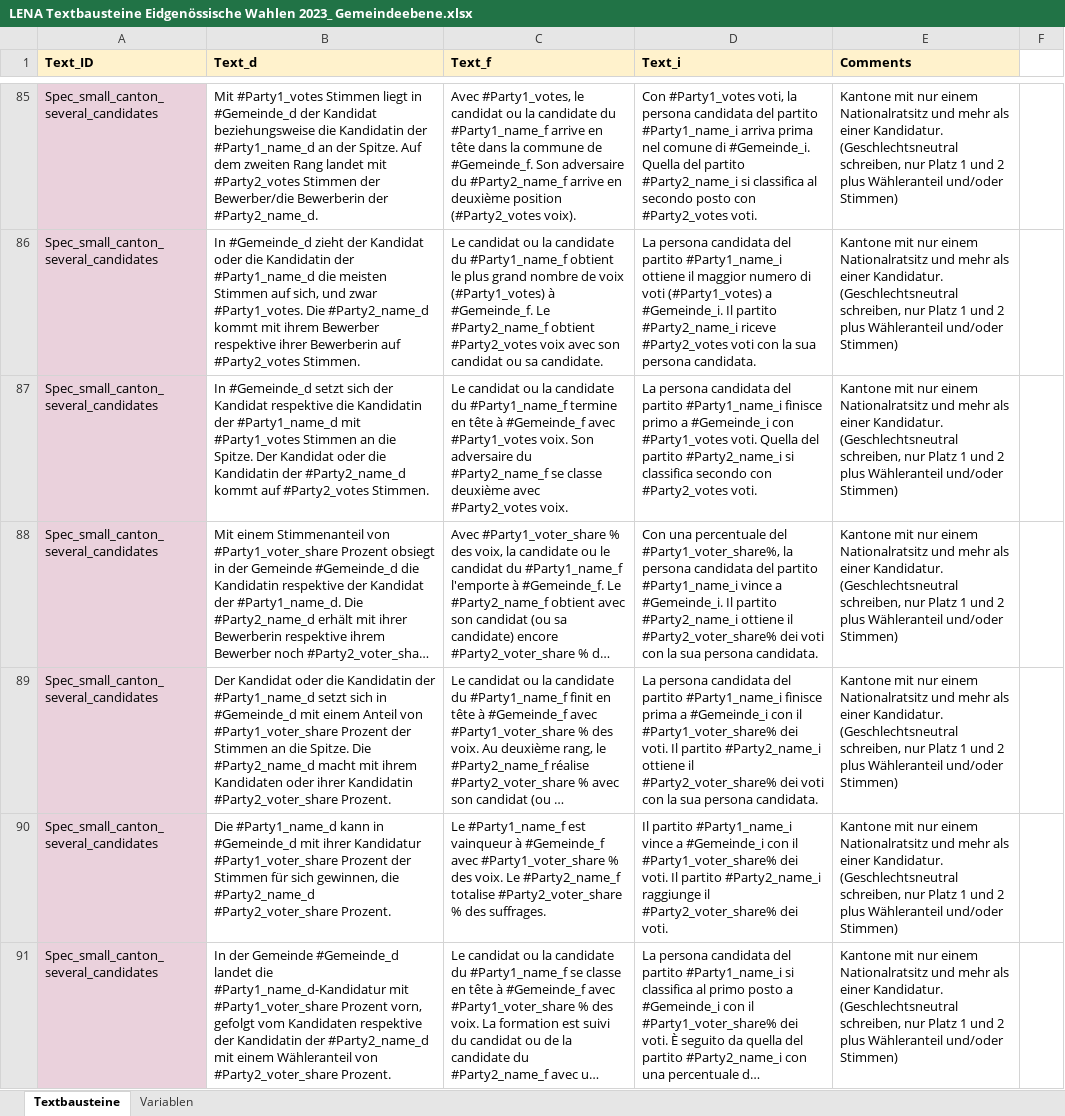
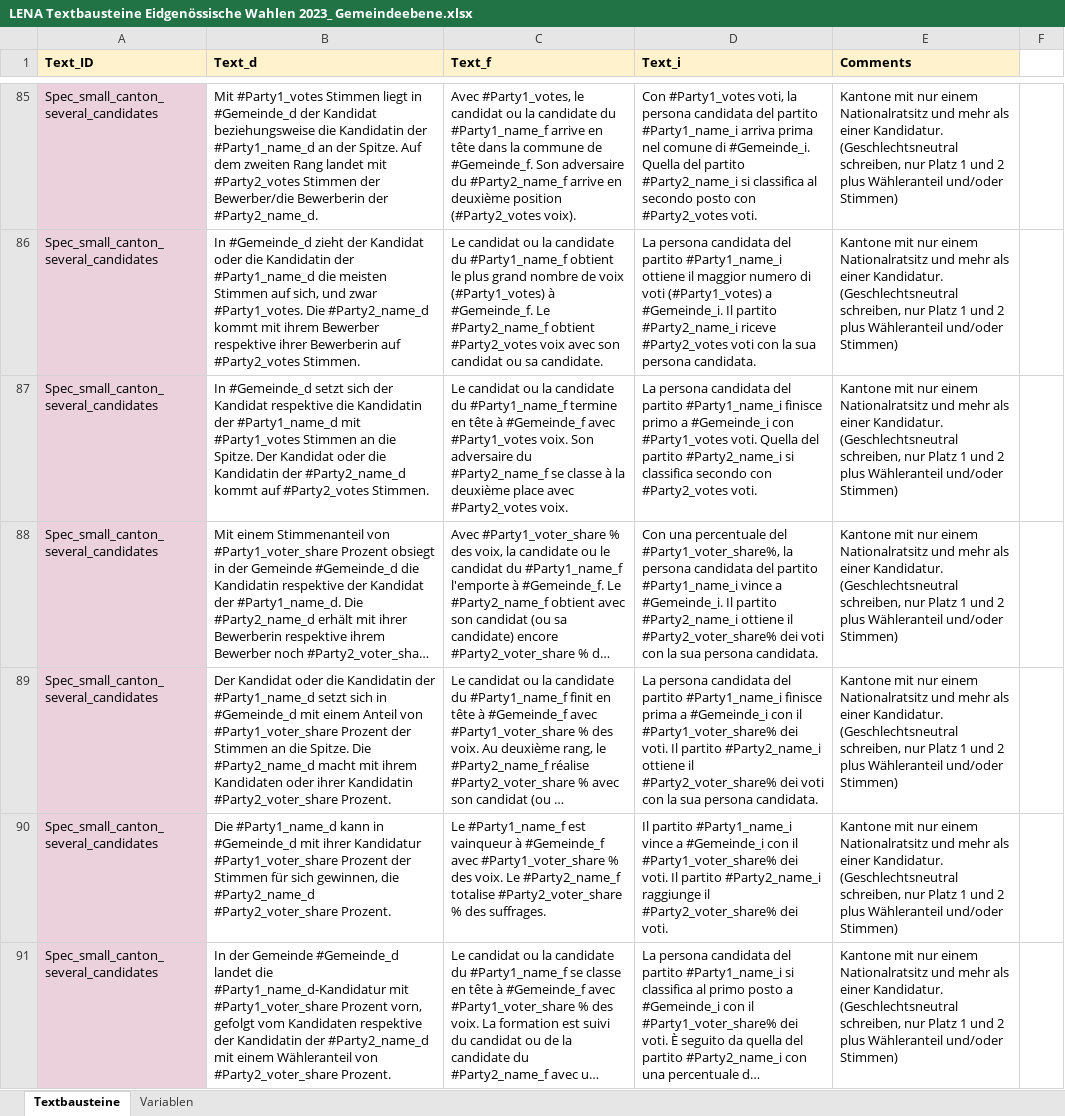
Before and after one commit to awp-finanznachrichten/sda_eidgenoessische_wahlen_datafeed, an Excel workbook: Texte/LENA Textbausteine Eidgenössische Wahlen 2023_ Gemeindeebene.xlsx, sheet Textbausteine, drawn as a sheet; only a part is shown, gaps mark what is left out; long unchanged cells end in …; values as stored, in another font and other column widths than the file's, no borders; charts and pictures not drawn; the diff covers the shown part only; the diff names each change by its address in the sheet, - before the commit and + after, or states it on an @@ line.

```diff
--- a/Texte/LENA Textbausteine Eidgenössische Wahlen 2023_ Gemeindeebene.xlsx (sheet Textbausteine)
+++ b/Texte/LENA Textbausteine Eidgenössische Wahlen 2023_ Gemeindeebene.xlsx (sheet Textbausteine)
-C87 (Text_f): …se classe deuxième avec #Party2_votes…
+C87 (Text_f): …se classe à la deuxième place avec #Party2_votes…
```
Also changed, not shown: 12 edited cells elsewhere in this sheet, 40 other files.
